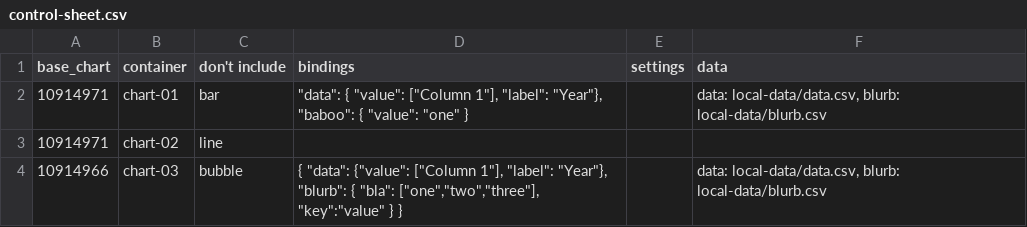
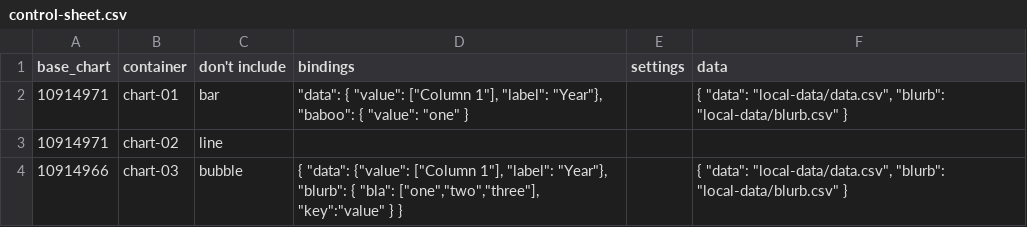
Before and after one commit to kiln/flourish-api-demo-control-sheet, a CSV file: control-sheet.csv, drawn as a sheet.

Commit message:
Rewrite data fetch to pull in JSON

```diff
--- a/control-sheet.csv
+++ b/control-sheet.csv
@@ -1,4 +1,4 @@
 base_chart,container,don't include,bindings,settings,data
-10914971,chart-01,bar,"""data"": { ""value"": [""Column 1""], ""label"": ""Year""}, ""baboo"": { ""value"": ""one"" }",,"data: local-data/data.csv, blurb: local-data/blurb.csv"
+10914971,chart-01,bar,"""data"": { ""value"": [""Column 1""], ""label"": ""Year""}, ""baboo"": { ""value"": ""one"" }",,"{ ""data"": ""local-data/data.csv"", ""blurb"": ""local-data/blurb.csv"" }"
 10914971,chart-02,line,,,
-10914966,chart-03,bubble,"{ ""data"": {""value"": [""Column 1""], ""label"": ""Year""}, ""blurb"": { ""bla"": [""one"",""two"",""three""], ""key"":""value"" } }",,"data: local-data/data.csv, blurb: local-data/blurb.csv"
+10914966,chart-03,bubble,"{ ""data"": {""value"": [""Column 1""], ""label"": ""Year""}, ""blurb"": { ""bla"": [""one"",""two"",""three""], ""key"":""value"" } }",,"{ ""data"": ""local-data/data.csv"", ""blurb"": ""local-data/blurb.csv"" }"
```
Also changed, not shown: 2 other files.
